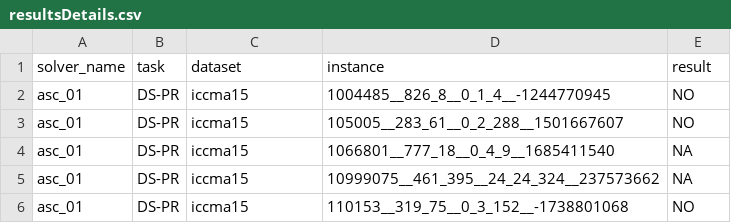
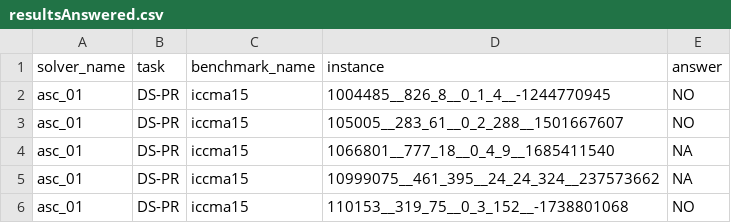
Before and after one commit to JlianSander/ascDSPR, a CSV file: evaluation/experiments/20250910/statistics/resultsAnswered.csv (was evaluation/experiments/20250910/statistics/resultsDetails.csv), drawn as a sheet; only a part is shown.

Commit message:
improved format of tables

```diff
--- a/evaluation/experiments/20250910/statistics/resultsDetails.csv
+++ b/evaluation/experiments/20250910/statistics/resultsAnswered.csv
@@ -1,2 +1,2 @@
-solver_name,task,dataset,instance,result
+solver_name,task,benchmark_name,instance,answer
 asc_01,DS-PR,iccma15,1004485__826_8__0_1_4__-1244770945,NO
```
Also changed, not shown: 36 other files.
